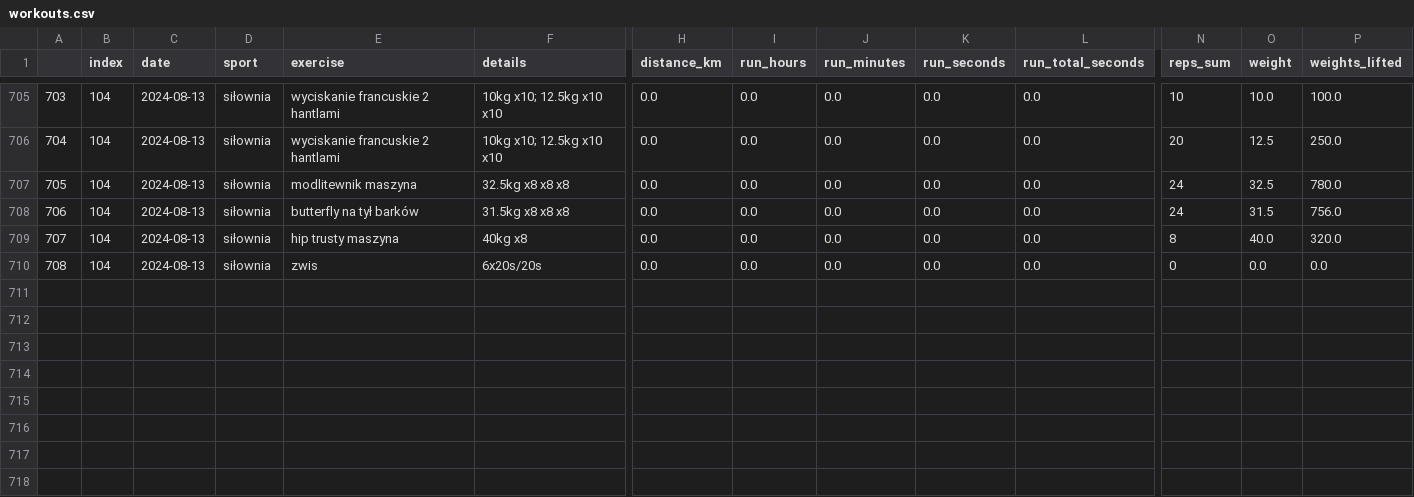
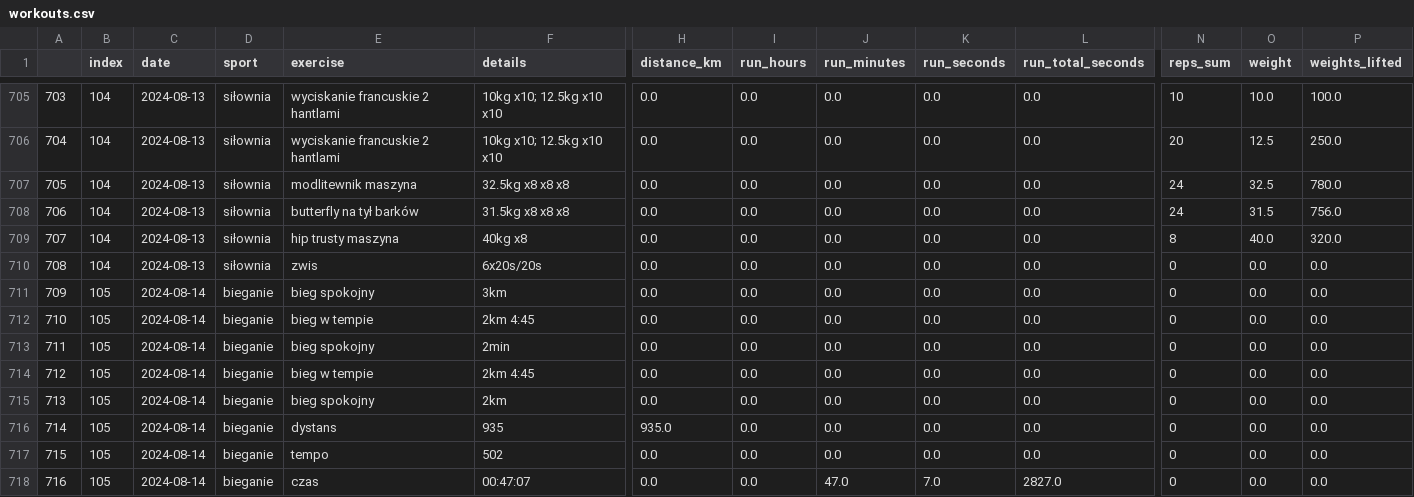
Before and after one commit to przemekolender/SportTracker, a CSV file: files/workouts.csv, drawn as a sheet; only a part is shown, gaps mark what is left out; rows hold the shown columns only; the diff names each change by its address in the sheet, - before the commit and + after, or states it on an @@ line.

```diff
--- a/files/workouts.csv
+++ b/files/workouts.csv
+row 711: 709 | 105 | 2024-08-14 | bieganie | bieg spokojny | 3km | 0.0 | 0.0 | 0.0 | 0.0 | 0.0 | 0 | 0.0 | 0.0
+row 712: 710 | 105 | 2024-08-14 | bieganie | bieg w tempie | 2km 4:45 | 0.0 | 0.0 | 0.0 | 0.0 | 0.0 | 0 | 0.0 | 0.0
+row 713: 711 | 105 | 2024-08-14 | bieganie | bieg spokojny | 2min | 0.0 | 0.0 | 0.0 | 0.0 | 0.0 | 0 | 0.0 | 0.0
+row 714: 712 | 105 | 2024-08-14 | bieganie | bieg w tempie | 2km 4:45 | 0.0 | 0.0 | 0.0 | 0.0 | 0.0 | 0 | 0.0 | 0.0
+row 715: 713 | 105 | 2024-08-14 | bieganie | bieg spokojny | 2km | 0.0 | 0.0 | 0.0 | 0.0 | 0.0 | 0 | 0.0 | 0.0
+row 716: 714 | 105 | 2024-08-14 | bieganie | dystans | 935 | 935.0 | 0.0 | 0.0 | 0.0 | 0.0 | 0 | 0.0 | 0.0
+row 717: 715 | 105 | 2024-08-14 | bieganie | tempo | 502 | 0.0 | 0.0 | 0.0 | 0.0 | 0.0 | 0 | 0.0 | 0.0
+row 718: 716 | 105 | 2024-08-14 | bieganie | czas | 00:47:07 | 0.0 | 0.0 | 47.0 | 7.0 | 2827.0 | 0 | 0.0 | 0.0
```
Also changed, not shown: files/calendar.csv.
